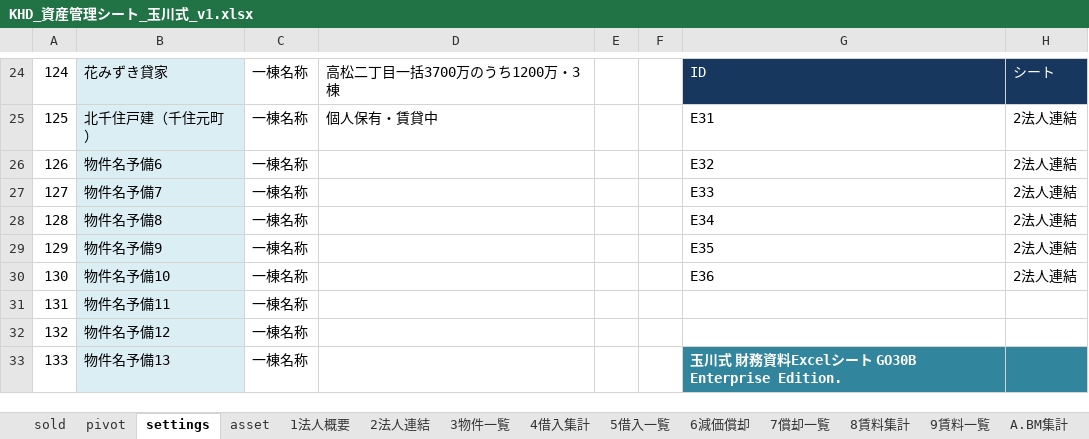
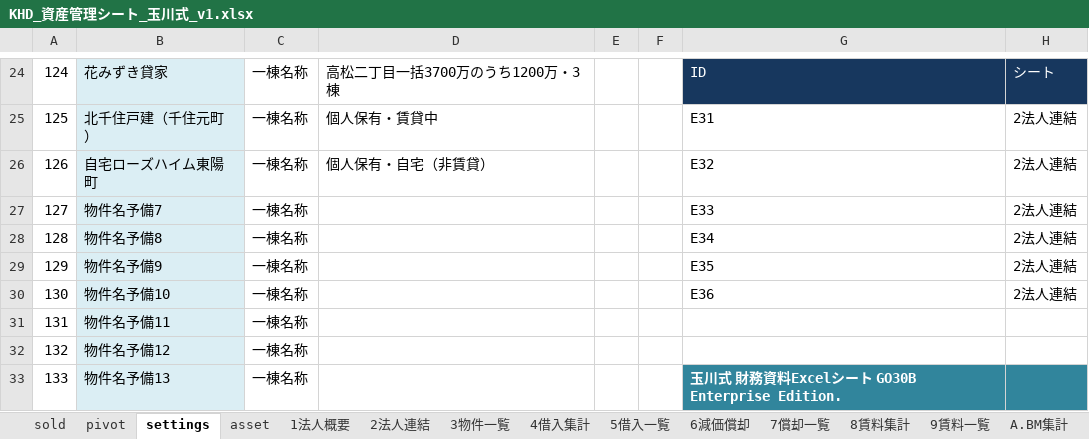
Before and after one commit to ec-seller-oss/khd_workspace, an Excel workbook: KHD_資産管理シート_玉川式_v1.xlsx, sheet settings, drawn as a sheet; only a part is shown, gaps mark what is left out; values as stored, in another font and other column widths than the file's, no borders; the diff names each change by its address in the sheet, - before the commit and + after, or states it on an @@ line.

```diff
--- a/KHD_資産管理シート_玉川式_v1.xlsx (sheet settings)
+++ b/KHD_資産管理シート_玉川式_v1.xlsx (sheet settings)
-B26: 物件名予備6
+B26: 自宅ローズハイム東陽町
-D26: (empty)
+D26: 個人保有・自宅（非賃貸）
```
Also changed, not shown: sheet asset, sheet 5借入一覧, sheet 3物件一覧.
